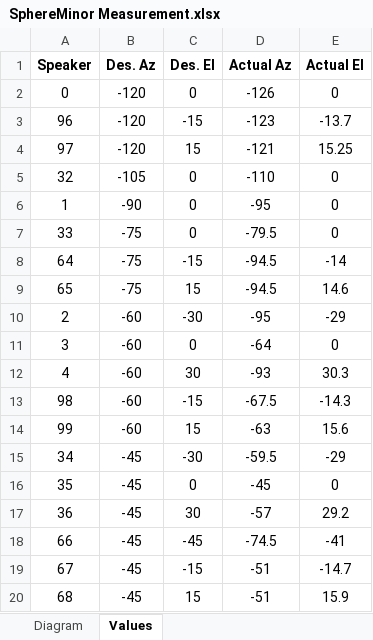
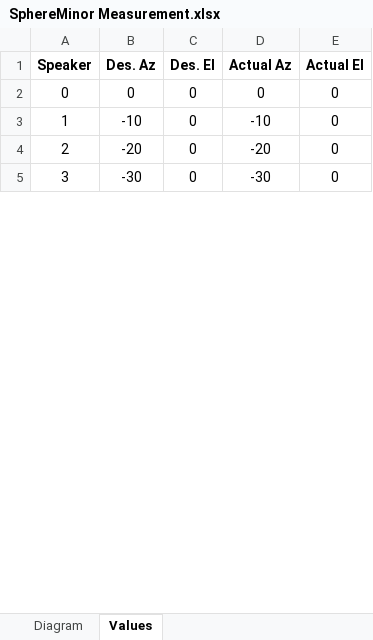
Before and after one commit to Teun-Maas/biofysica, an Excel workbook: experiment/sphereMinor/setup/SphereMinor Measurement.xlsx, sheet Values, drawn as a sheet; only a part is shown; values as stored, in another font and other column widths than the file's, no borders; removed rows and columns are numbered as before the commit, all else as after; the diff covers the shown part only; the diff names each change by its address in the sheet, - before the commit and + after, or states it on an @@ line.

Commit message:
Sphere Minor: - Speaker positions - Sample Frequency - Miscellaneous

```diff
--- a/experiment/sphereMinor/setup/SphereMinor Measurement.xlsx (sheet Values)
+++ b/experiment/sphereMinor/setup/SphereMinor Measurement.xlsx (sheet Values)
-B2 (Des. Az): -120
+B2 (Des. Az): 0
-D2 (Actual Az): -126
+D2 (Actual Az): 0
-row 3: 96 | -120 | -15 | -123 | -13.7
-row 4: 97 | -120 | 15 | -121 | 15.25
-row 5: 32 | -105 | 0 | -110 | 0
-B3 (Des. Az): -90
+B3 (Des. Az): -10
-D3 (Actual Az): -95
+D3 (Actual Az): -10
-row 7: 33 | -75 | 0 | -79.5 | 0
-row 8: 64 | -75 | -15 | -94.5 | -14
-row 9: 65 | -75 | 15 | -94.5 | 14.6
-B4 (Des. Az): -60
+B4 (Des. Az): -20
-C4 (Des. El): -30
+C4 (Des. El): 0
-D4 (Actual Az): -95
+D4 (Actual Az): -20
-E4 (Actual El): -29
+E4 (Actual El): 0
-B5 (Des. Az): -60
+B5 (Des. Az): -30
-D5 (Actual Az): -64
+D5 (Actual Az): -30
-row 12: 4 | -60 | 30 | -93 | 30.3
-row 13: 98 | -60 | -15 | -67.5 | -14.3
-row 14: 99 | -60 | 15 | -63 | 15.6
-row 15: 34 | -45 | -30 | -59.5 | -29
-row 16: 35 | -45 | 0 | -45 | 0
-row 17: 36 | -45 | 30 | -57 | 29.2
-row 18: 66 | -45 | -45 | -74.5 | -41
-row 19: 67 | -45 | -15 | -51 | -14.7
-row 20: 68 | -45 | 15 | -51 | 15.9
```
Also changed, not shown: 10 added rows, 75 removed rows and 43 edited cells elsewhere in this sheet, charts or pictures, 17 other files.
